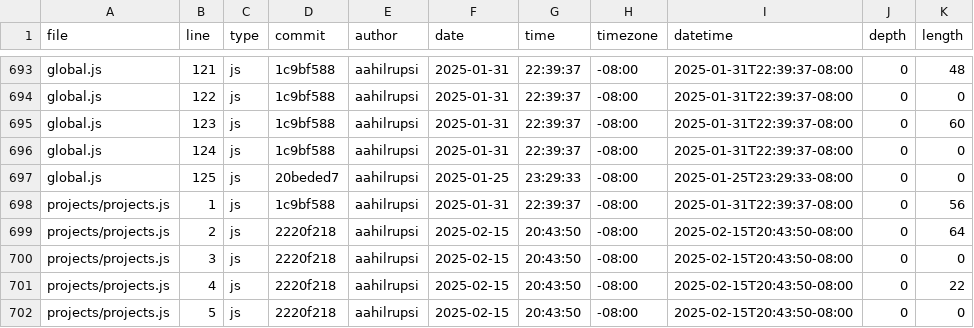
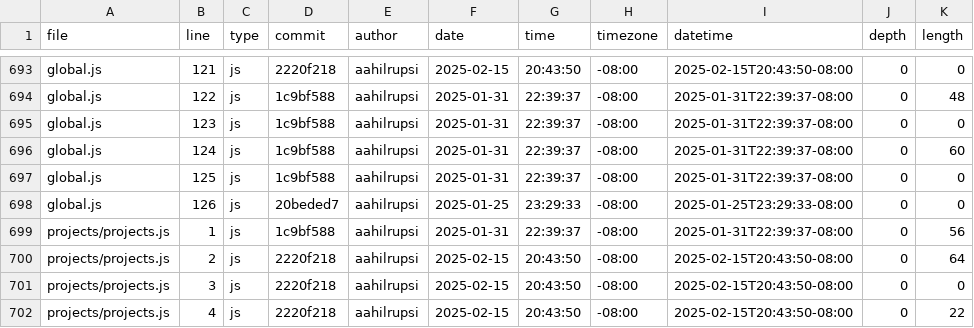
Before and after one commit to aahilrupsi/portfolio, a CSV file: meta/loc.csv, drawn as a sheet; only a part is shown, gaps mark what is left out; the shorter side is filled out with more unchanged rows; the diff covers the shown part only; the diff names each change by its address in the sheet, - before the commit and + after, or states it on an @@ line.

```diff
--- a/meta/loc.csv
+++ b/meta/loc.csv
-D693 (commit): 1c9bf588
+D693 (commit): 2220f218
-F693 (date): 2025-01-31
+F693 (date): 2025-02-15
-G693 (time): 22:39:37
+G693 (time): 20:43:50
-I693 (datetime): 2025-01-31T22:39:37-08:00
+I693 (datetime): 2025-02-15T20:43:50-08:00
-K693 (length): 48
+K693 (length): 0
-K694 (length): 0
+K694 (length): 48
-K695 (length): 60
+K695 (length): 0
-K696 (length): 0
+K696 (length): 60
-D697 (commit): 20beded7
+D697 (commit): 1c9bf588
-F697 (date): 2025-01-25
+F697 (date): 2025-01-31
-G697 (time): 23:29:33
+G697 (time): 22:39:37
-I697 (datetime): 2025-01-25T23:29:33-08:00
+I697 (datetime): 2025-01-31T22:39:37-08:00
+row 698: global.js | 126 | js | 20beded7 | aahilrupsi | 2025-01-25 | 23:29:33 | -08:00 | 2025-01-25T23:29:33-08:00 | 0 | 0
```
Also changed, not shown: 31 edited cells elsewhere in this file.
